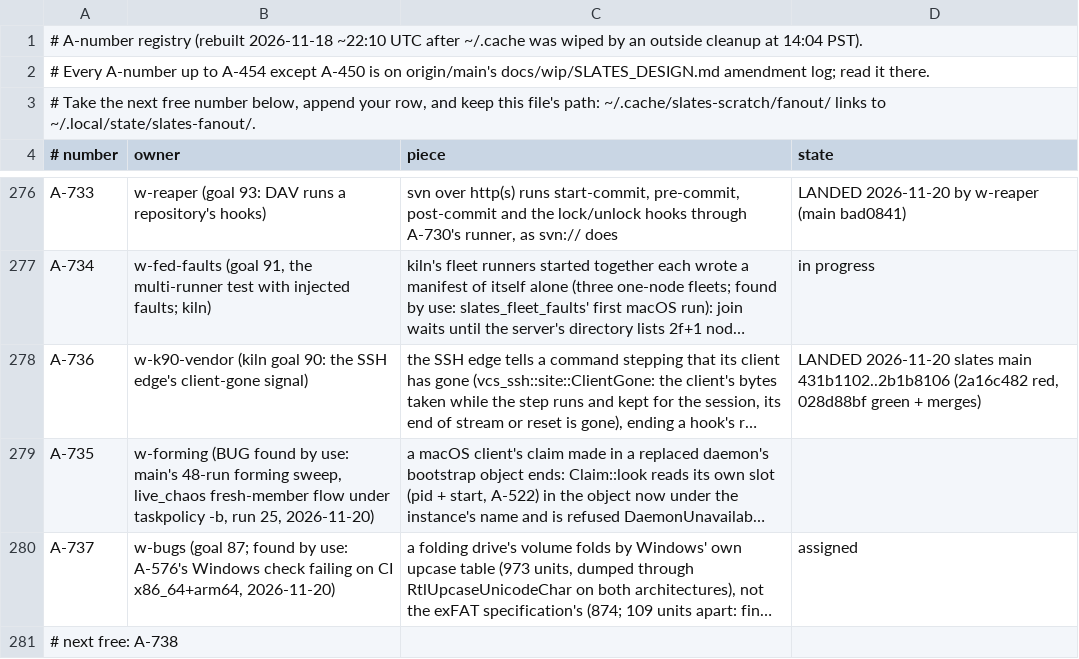
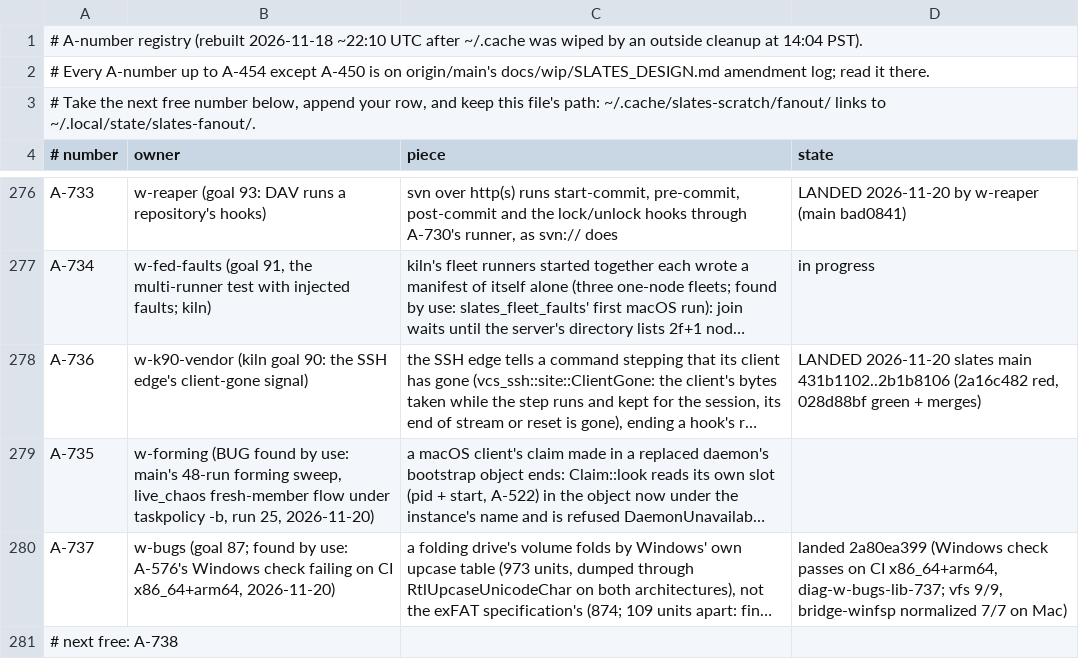
Before and after one commit to hyper-light/slates, a TSV file: amendments.tsv, drawn as a sheet; only a part is shown, gaps mark what is left out; long unchanged cells end in …; the diff names each change by its address in the sheet, - before the commit and + after, or states it on an @@ line.

Commit message:
w-bugs: A-737 landed; B14 cause

```diff
--- a/amendments.tsv
+++ b/amendments.tsv
-D280 (state): assigned
+D280 (state): landed 2a80ea399 (Windows check passes on CI x86_64+arm64, diag-w-bugs-lib-737; vfs 9/9, bridge-winfsp normalized 7/7 on Mac)
```
Also changed, not shown: 2 other files.
